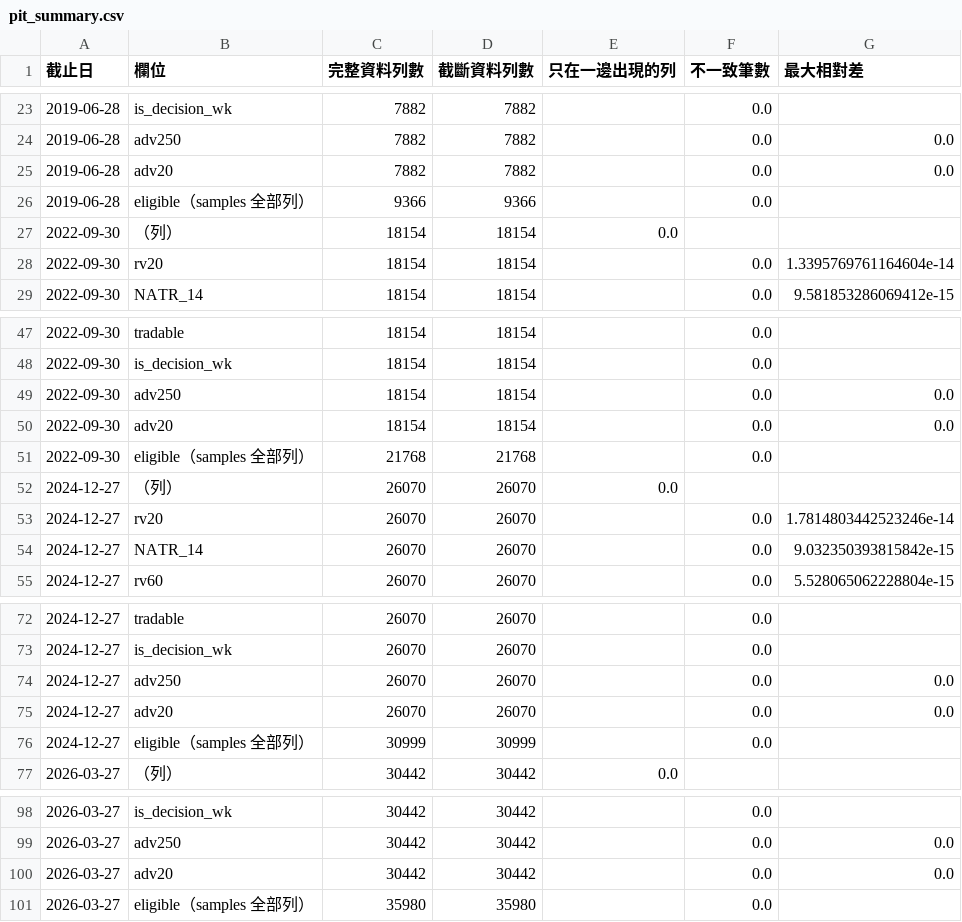
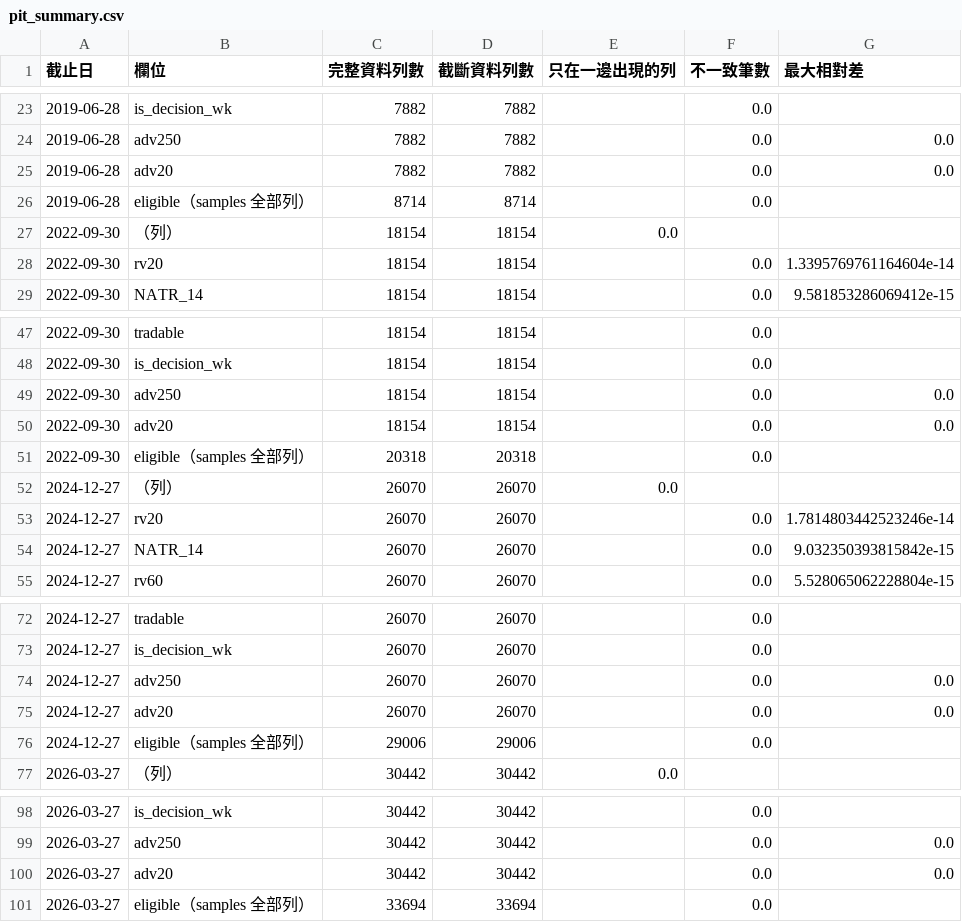
Before and after one commit to changwanlin/mlqt_group5, a CSV file: outputs/v7/tables/pit/pit_summary.csv, drawn as a sheet; only a part is shown, gaps mark what is left out.

```diff
--- a/outputs/v7/tables/pit/pit_summary.csv
+++ b/outputs/v7/tables/pit/pit_summary.csv
@@ -25,3 +25,3 @@
 2019-06-28,adv20,7882,7882,,0.0,0.0
-2019-06-28,eligible（samples 全部列）,9366,9366,,0.0,
+2019-06-28,eligible（samples 全部列）,8714,8714,,0.0,
 2022-09-30,（列）,18154,18154,0.0,,
@@ -50,3 +50,3 @@
 2022-09-30,adv20,18154,18154,,0.0,0.0
-2022-09-30,eligible（samples 全部列）,21768,21768,,0.0,
+2022-09-30,eligible（samples 全部列）,20318,20318,,0.0,
 2024-12-27,（列）,26070,26070,0.0,,
@@ -75,3 +75,3 @@
 2024-12-27,adv20,26070,26070,,0.0,0.0
-2024-12-27,eligible（samples 全部列）,30999,30999,,0.0,
+2024-12-27,eligible（samples 全部列）,29006,29006,,0.0,
 2026-03-27,（列）,30442,30442,0.0,,
@@ -100,2 +100,2 @@
 2026-03-27,adv20,30442,30442,,0.0,0.0
-2026-03-27,eligible（samples 全部列）,35980,35980,,0.0,
+2026-03-27,eligible（samples 全部列）,33694,33694,,0.0,
```
Also changed, not shown: outputs/tables/data_quality_by_stock.csv, 19 other files.
